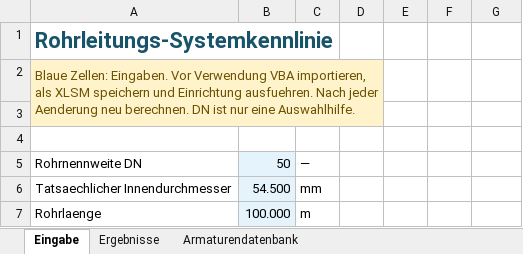
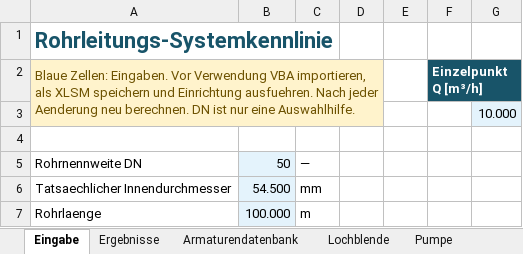
Before and after one commit to IngoldO/Druckverlust, an Excel workbook: excel/Druckverlust_Vorlage.xlsx, sheet Eingabe, drawn as a sheet; only a part is shown; values as stored, in another font and other column widths than the file's, no borders; table styles not drawn; the diff names each change by its address in the sheet, - before the commit and + after, or states it on an @@ line.

```diff
--- a/excel/Druckverlust_Vorlage.xlsx (sheet Eingabe)
+++ b/excel/Druckverlust_Vorlage.xlsx (sheet Eingabe)
+sheet tab: Lochblende
+sheet tab: Pumpe
-F2: (empty)
+F2: Einzelpunkt Q [m³/h]
-F2:G2 fill: none
+F2:G2 fill: #185469
+F2:G2 merged
-G3: (empty)
+G3: 10.000
-G3 fill: none
+G3 fill: #E4F3FC
```
Also changed, not shown: sheet Ergebnisse, other sheet tabs, charts or pictures, 17 other files.
